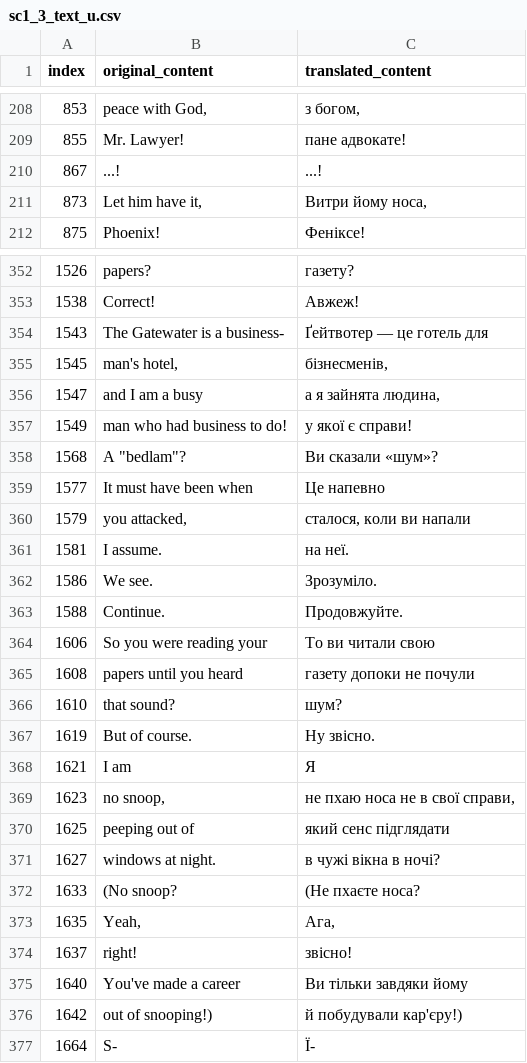
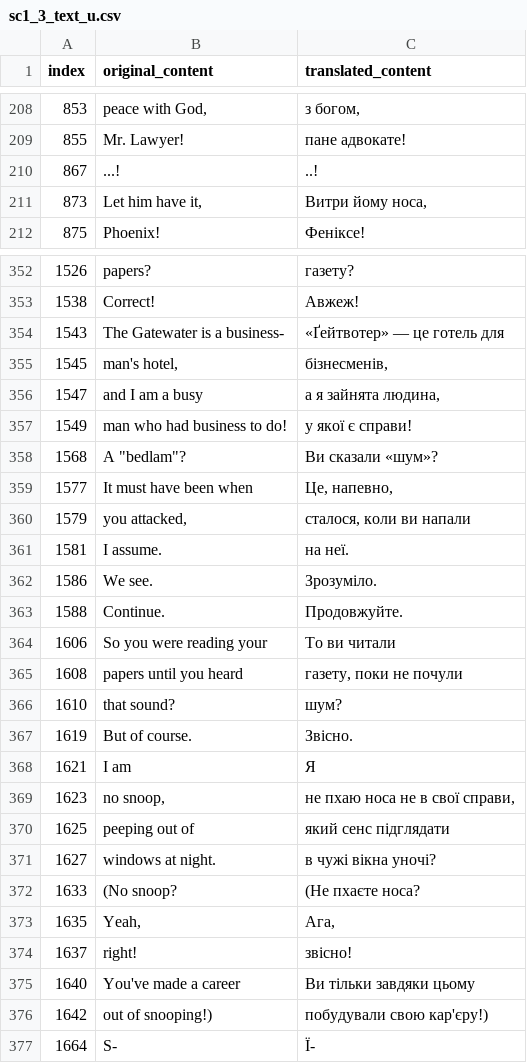
Before and after one commit to magends/ace-attorney-ukrainian, a CSV file: uk/sc1_3_text_u.csv, drawn as a sheet; only a part is shown, gaps mark what is left out; the diff covers the shown part only.

```diff
--- a/uk/sc1_3_text_u.csv
+++ b/uk/sc1_3_text_u.csv
@@ -209,3 +209,3 @@
 "855"," Mr. Lawyer!"," пане адвокате!"
-"867","...!","...!"
+"867","...!","..!"
 "873","Let him have it,","Витри йому носа,"
@@ -354,3 +354,3 @@
 "1538","Correct!","Авжеж!"
-"1543","The Gatewater is a business-","Ґейтвотер — це готель для"
+"1543","The Gatewater is a business-","«Ґейтвотер» — це готель для"
 "1545","man's hotel,","бізнесменів,"
@@ -359,3 +359,3 @@
 "1568","A ""bedlam""?","Ви сказали «шум»?"
-"1577","It must have been when","Це напевно"
+"1577","It must have been when","Це, напевно,"
 "1579","you attacked,","сталося, коли ви напали"
@@ -364,6 +364,6 @@
 "1588"," Continue."," Продовжуйте."
-"1606","So you were reading your","То ви читали свою"
-"1608","papers until you heard","газету допоки не почули"
+"1606","So you were reading your","То ви читали"
+"1608","papers until you heard","газету, поки не почули"
 "1610","that sound?","шум?"
-"1619","But of course.","Ну звісно."
+"1619","But of course.","Звісно."
 "1621"," I am"," Я"
@@ -371,3 +371,3 @@
 "1625"," peeping out of"," який сенс підглядати"
-"1627","windows at night."," в чужі вікна в ночі?"
+"1627","windows at night."," в чужі вікна уночі?"
 "1633","(No snoop?","(Не пхаєте носа?"
@@ -375,4 +375,4 @@
 "1637"," right!"," звісно!"
-"1640","You've made a career ","Ви тільки завдяки йому"
-"1642","out of snooping!)","й побудували кар'єру!)"
+"1640","You've made a career ","Ви тільки завдяки цьому"
+"1642","out of snooping!)","побудували свою кар'єру!)"
 "1664","S-","Ї-"
```
Also changed, not shown: 37 edited cells elsewhere in this file.
